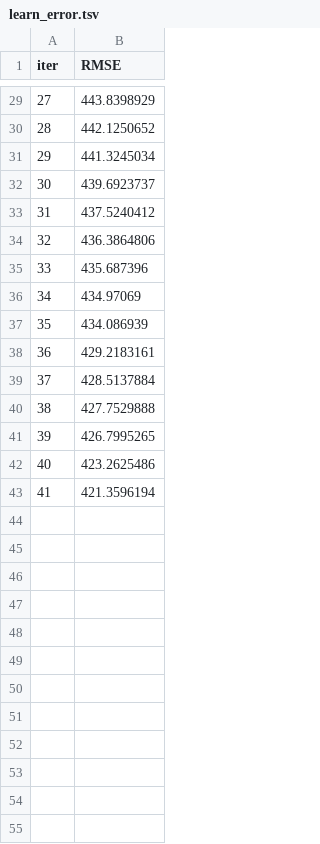
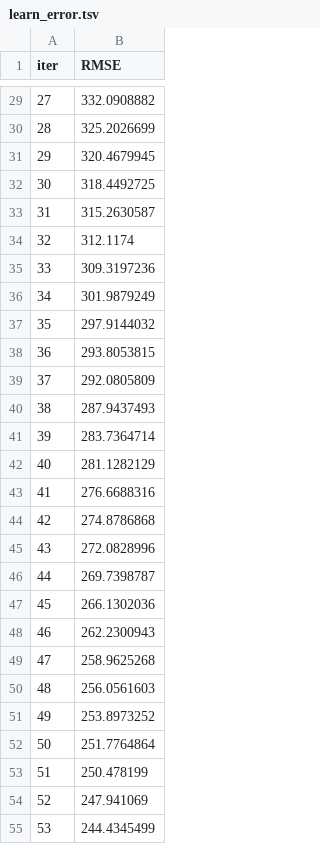
Before and after one commit to Littilabs/auto_ds, a TSV file: examples/catboost_info/learn_error.tsv, drawn as a sheet; only a part is shown, gaps mark what is left out; the diff covers the shown part only.

```diff
--- a/examples/catboost_info/learn_error.tsv
+++ b/examples/catboost_info/learn_error.tsv
@@ -29,15 +29,27 @@ iter	RMSE
-27	443.8398929
-28	442.1250652
-29	441.3245034
-30	439.6923737
-31	437.5240412
-32	436.3864806
-33	435.687396
-34	434.97069
-35	434.086939
-36	429.2183161
-37	428.5137884
-38	427.7529888
-39	426.7995265
-40	423.2625486
-41	421.3596194
+27	332.0908882
+28	325.2026699
+29	320.4679945
+30	318.4492725
+31	315.2630587
+32	312.1174
+33	309.3197236
+34	301.9879249
+35	297.9144032
+36	293.8053815
+37	292.0805809
+38	287.9437493
+39	283.7364714
+40	281.1282129
+41	276.6688316
+42	274.8786868
+43	272.0828996
+44	269.7398787
+45	266.1302036
+46	262.2300943
+47	258.9625268
+48	256.0561603
+49	253.8973252
+50	251.7764864
+51	250.478199
+52	247.941069
+53	244.4345499
```
Also changed, not shown: 28 added rows and 27 edited cells elsewhere in this file, examples/catboost_info/test_error.tsv, examples/catboost_info/time_left.tsv, 5 other files.
